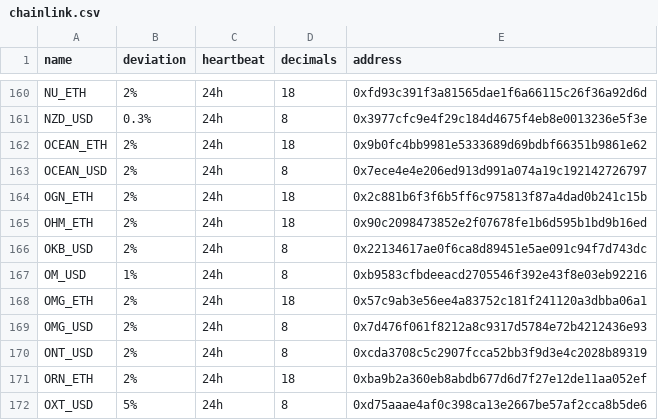
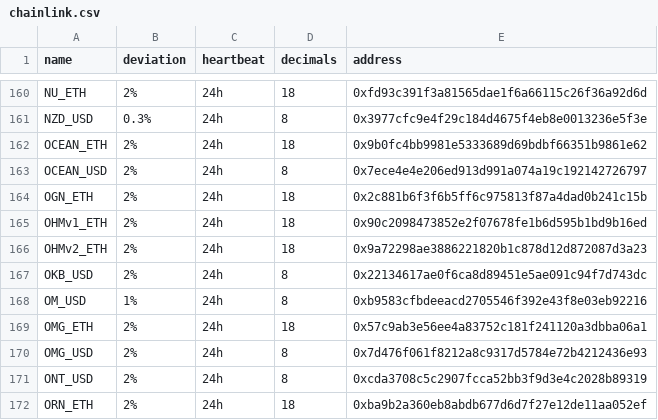
Before and after one commit to checkthechain/checkthechain, a CSV file: src/ctc/default_data/mainnet/oracle_feeds/chainlink.csv, drawn as a sheet; only a part is shown, gaps mark what is left out; the shorter side is filled out with more unchanged rows.

Commit message:
add OHM chainlink oracles to directory

```diff
--- a/src/ctc/default_data/mainnet/oracle_feeds/chainlink.csv
+++ b/src/ctc/default_data/mainnet/oracle_feeds/chainlink.csv
@@ -164,3 +164,4 @@ OCEAN_USD,2%,24h,8,0x7ece4e4e206ed913d991a074a19c192142726797
 OGN_ETH,2%,24h,18,0x2c881b6f3f6b5ff6c975813f87a4dad0b241c15b
-OHM_ETH,2%,24h,18,0x90c2098473852e2f07678fe1b6d595b1bd9b16ed
+OHMv1_ETH,2%,24h,18,0x90c2098473852e2f07678fe1b6d595b1bd9b16ed
+OHMv2_ETH,2%,24h,18,0x9a72298ae3886221820b1c878d12d872087d3a23
 OKB_USD,2%,24h,8,0x22134617ae0f6ca8d89451e5ae091c94f7d743dc
```
